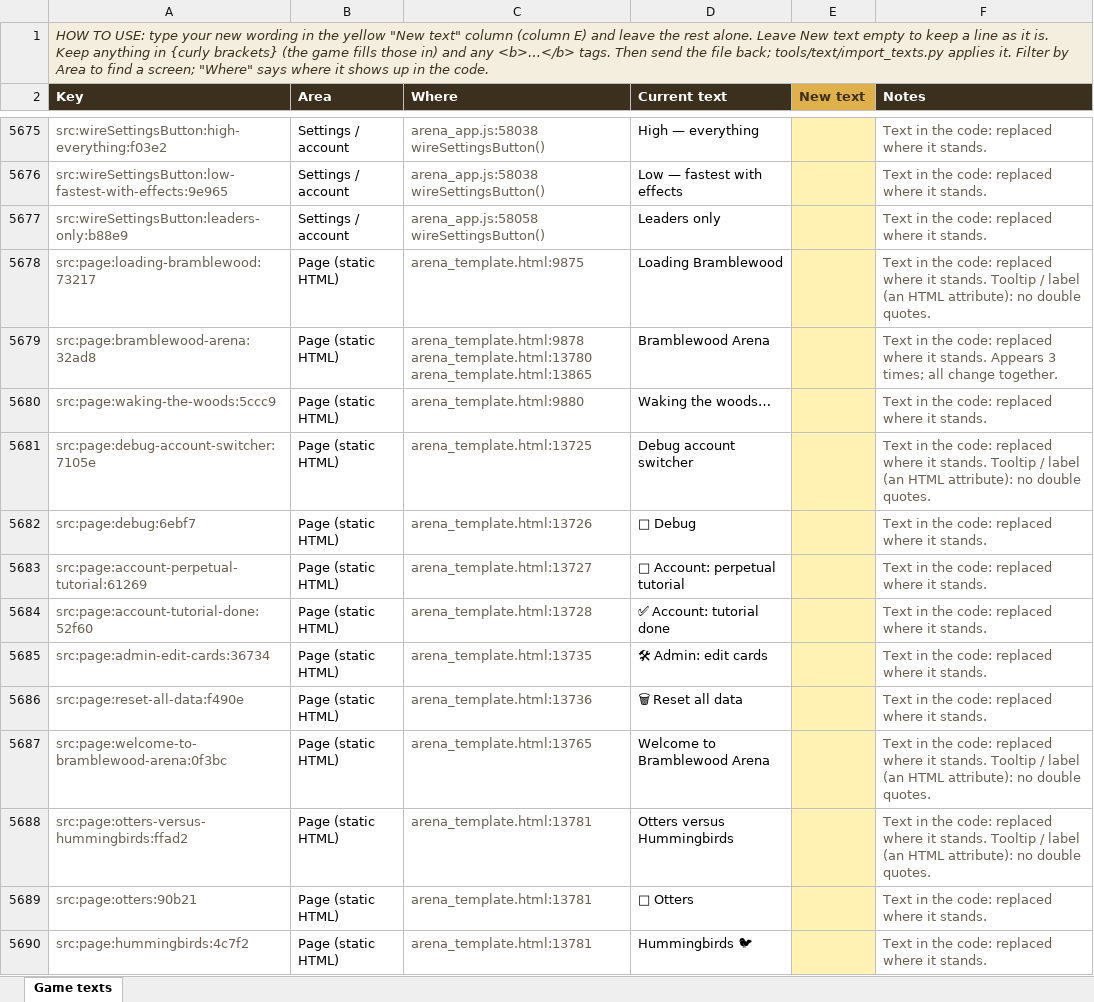
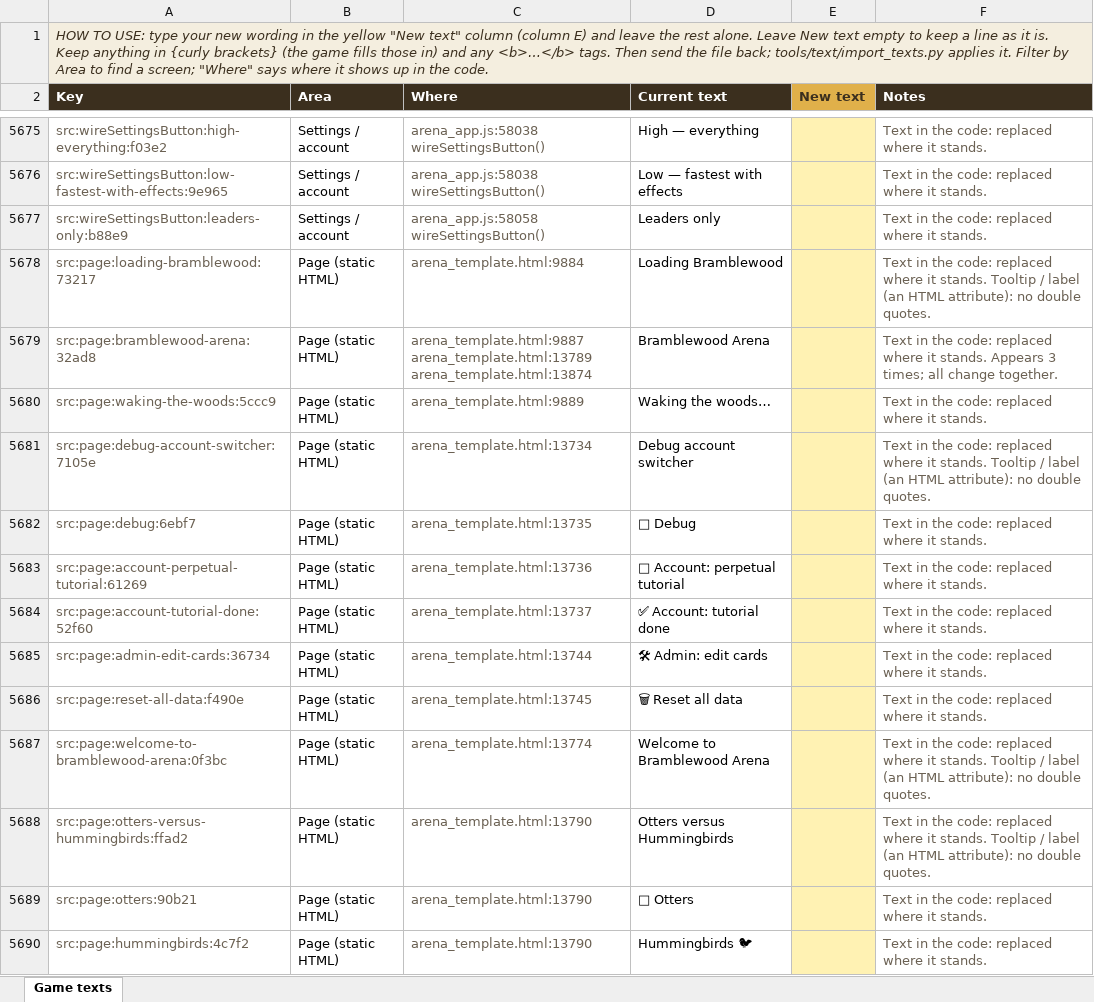
Before and after one commit to herougan/bramblewood-arena-game, an Excel workbook: docs/game-texts.xlsx, sheet Game texts, drawn as a sheet; only a part is shown, gaps mark what is left out; values as stored, in another font and other column widths than the file's, no borders; ↵ is a line break in a cell; the diff covers the shown part only; the diff names each change by its address in the sheet, - before the commit and + after, or states it on an @@ line.

```diff
--- a/docs/game-texts.xlsx (sheet Game texts)
+++ b/docs/game-texts.xlsx (sheet Game texts)
-C5678 (Where): arena_template.html:9875
+C5678 (Where): arena_template.html:9884
-C5679 (Where): arena_template.html:9878 ↵ arena_template.html:13780 ↵ arena_template.html:13865
+C5679 (Where): arena_template.html:9887 ↵ arena_template.html:13789 ↵ arena_template.html:13874
-C5680 (Where): arena_template.html:9880
+C5680 (Where): arena_template.html:9889
-C5681 (Where): arena_template.html:13725
+C5681 (Where): arena_template.html:13734
-C5682 (Where): arena_template.html:13726
+C5682 (Where): arena_template.html:13735
-C5683 (Where): arena_template.html:13727
+C5683 (Where): arena_template.html:13736
-C5684 (Where): arena_template.html:13728
+C5684 (Where): arena_template.html:13737
-C5685 (Where): arena_template.html:13735
+C5685 (Where): arena_template.html:13744
-C5686 (Where): arena_template.html:13736
+C5686 (Where): arena_template.html:13745
-C5687 (Where): arena_template.html:13765
+C5687 (Where): arena_template.html:13774
-C5688:C5690 (Where): arena_template.html:13781
+C5688:C5690 (Where): arena_template.html:13790
```
Also changed, not shown: 86 edited cells elsewhere in this sheet, 36 other files.
